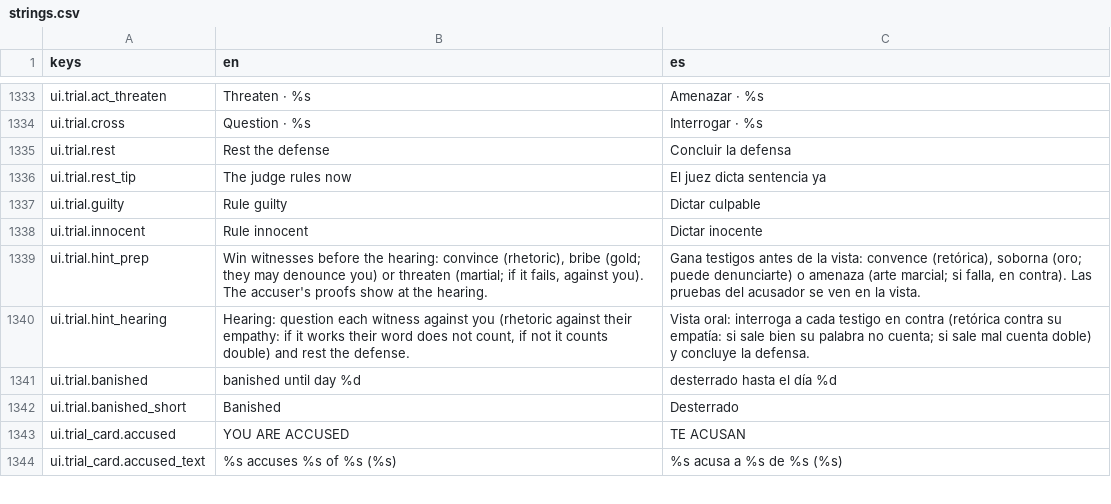
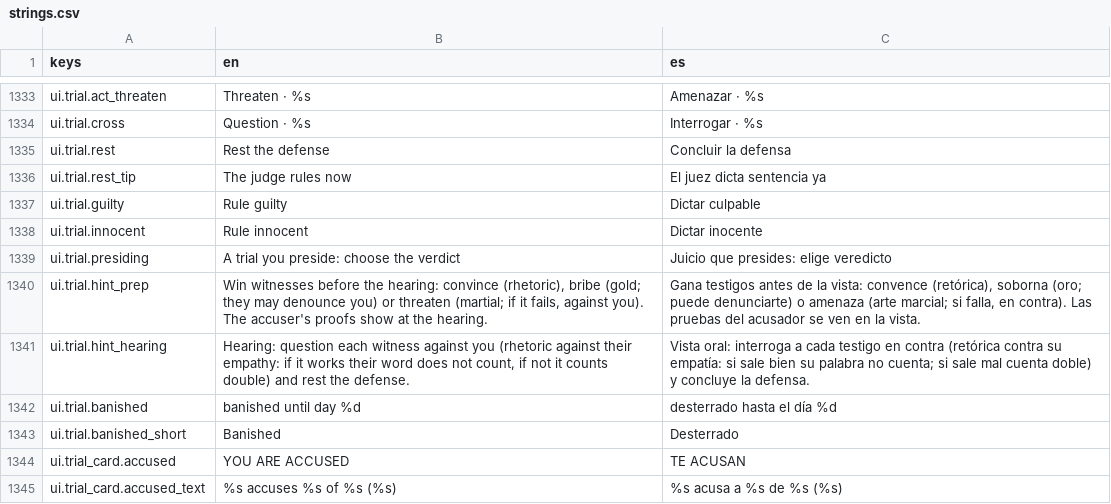
Before and after one commit to MiguelMolledo/GuildMaster, a CSV file: i18n/strings.csv, drawn as a sheet; only a part is shown, gaps mark what is left out; the diff names each change by its address in the sheet, - before the commit and + after, or states it on an @@ line.

```diff
--- a/i18n/strings.csv
+++ b/i18n/strings.csv
+row 1339: ui.trial.presiding | A trial you preside: choose the verdict | Juicio que presides: elige veredicto
```
Also changed, not shown: 31 other files.
